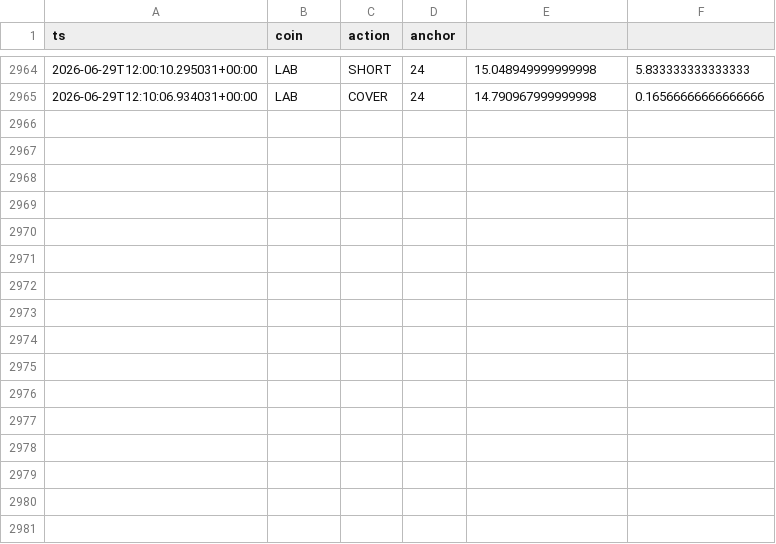
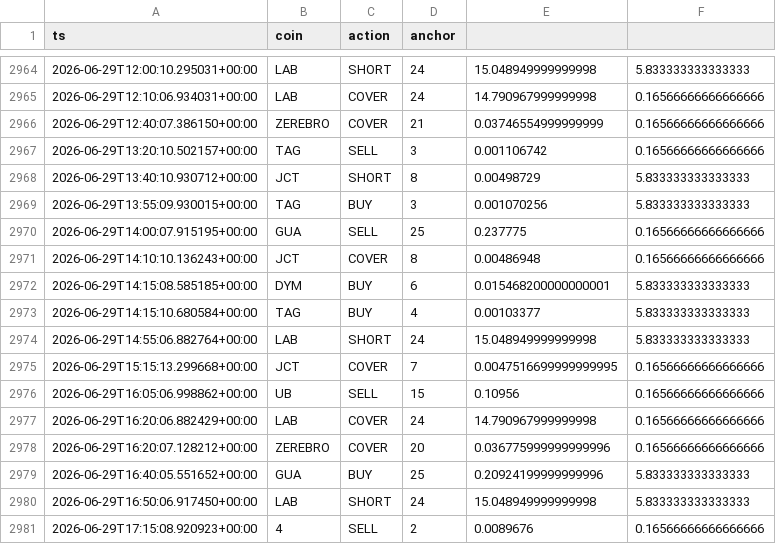
Before and after one commit to AlexeyKharin06/bots-cluster-, a CSV file: memory/trade/paper_v1/paper_trades_grid.csv, drawn as a sheet; only a part is shown, gaps mark what is left out; the diff names each change by its address in the sheet, - before the commit and + after, or states it on an @@ line.

Commit message:
trade paper_v1 auto 2026-06-29_18:17

```diff
--- a/memory/trade/paper_v1/paper_trades_grid.csv
+++ b/memory/trade/paper_v1/paper_trades_grid.csv
+row 2966: 2026-06-29T12:40:07.386150+00:00 | ZEREBRO | COVER | 21 | 0.03746554999999999 | 0.16566666666666666
+row 2967: 2026-06-29T13:20:10.502157+00:00 | TAG | SELL | 3 | 0.001106742 | 0.16566666666666666
+row 2968: 2026-06-29T13:40:10.930712+00:00 | JCT | SHORT | 8 | 0.00498729 | 5.833333333333333
+row 2969: 2026-06-29T13:55:09.930015+00:00 | TAG | BUY | 3 | 0.001070256 | 5.833333333333333
+row 2970: 2026-06-29T14:00:07.915195+00:00 | GUA | SELL | 25 | 0.237775 | 0.16566666666666666
+row 2971: 2026-06-29T14:10:10.136243+00:00 | JCT | COVER | 8 | 0.00486948 | 0.16566666666666666
+row 2972: 2026-06-29T14:15:08.585185+00:00 | DYM | BUY | 6 | 0.015468200000000001 | 5.833333333333333
+row 2973: 2026-06-29T14:15:10.680584+00:00 | TAG | BUY | 4 | 0.00103377 | 5.833333333333333
+row 2974: 2026-06-29T14:55:06.882764+00:00 | LAB | SHORT | 24 | 15.048949999999998 | 5.833333333333333
+row 2975: 2026-06-29T15:15:13.299668+00:00 | JCT | COVER | 7 | 0.0047516699999999995 | 0.16566666666666666
+row 2976: 2026-06-29T16:05:06.998862+00:00 | UB | SELL | 15 | 0.10956 | 0.16566666666666666
+row 2977: 2026-06-29T16:20:06.882429+00:00 | LAB | COVER | 24 | 14.790967999999998 | 0.16566666666666666
+row 2978: 2026-06-29T16:20:07.128212+00:00 | ZEREBRO | COVER | 20 | 0.036775999999999996 | 0.16566666666666666
+row 2979: 2026-06-29T16:40:05.551652+00:00 | GUA | BUY | 25 | 0.20924199999999996 | 5.833333333333333
+row 2980: 2026-06-29T16:50:06.917450+00:00 | LAB | SHORT | 24 | 15.048949999999998 | 5.833333333333333
+row 2981: 2026-06-29T17:15:08.920923+00:00 | 4 | SELL | 2 | 0.0089676 | 0.16566666666666666
```
Also changed, not shown: 9 other files.
